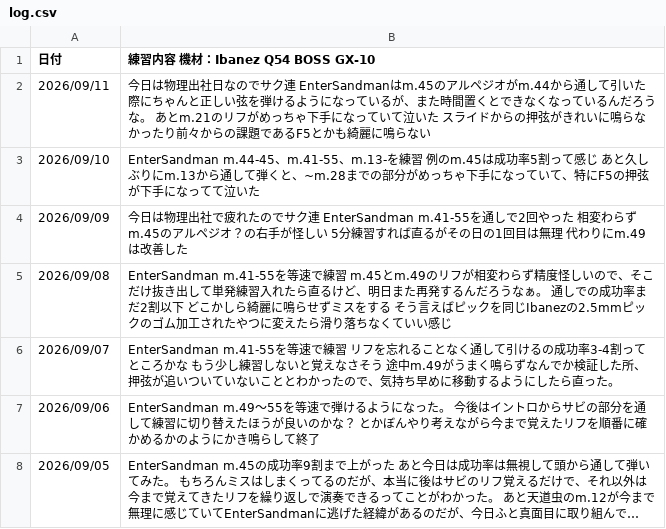
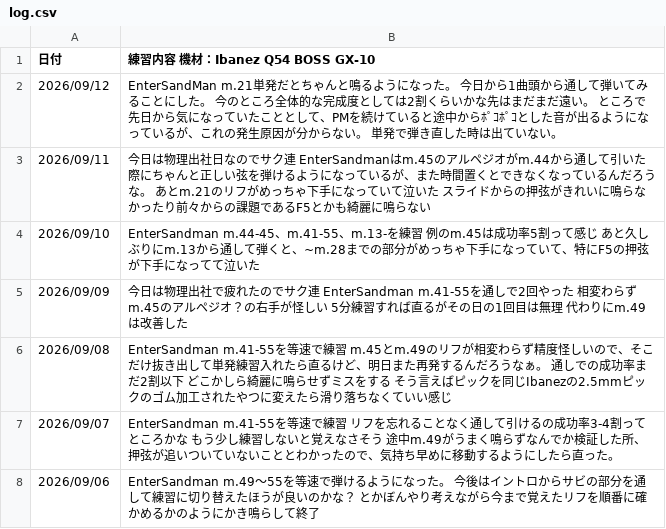
Before and after one commit to InnocentWalls/Guitarlog, a CSV file: log.csv, drawn as a sheet; only a part is shown; the shorter side is filled out with more unchanged rows; long unchanged cells end in …; the diff names each change by its address in the sheet, - before the commit and + after, or states it on an @@ line.

```diff
--- a/log.csv
+++ b/log.csv
+row 2: 2026/09/12 | EnterSandMan m.21単発だとちゃんと鳴るようになった。 今日から1曲頭から通して弾いてみることにした。 今のところ全体的な完成度としては2割くらいかな先はまだまだ遠い。 ところで先日から気になっていたこととして、PMを続けていると途中からﾎﾟｺﾎﾟｺとした音が出るようになっているが、これの発生原因が分からない。 単発で弾き直した時は出ていない。
```
Also changed, not shown: 1 other file.
